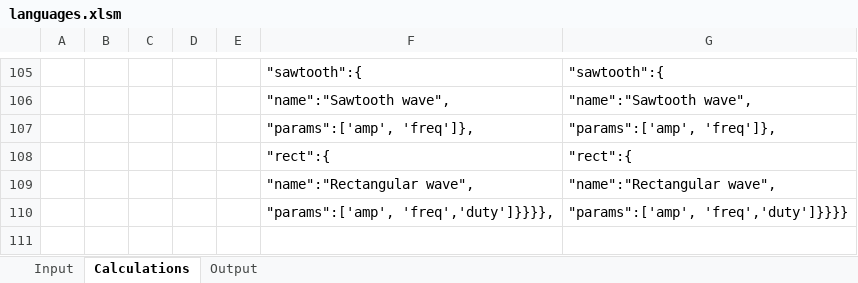
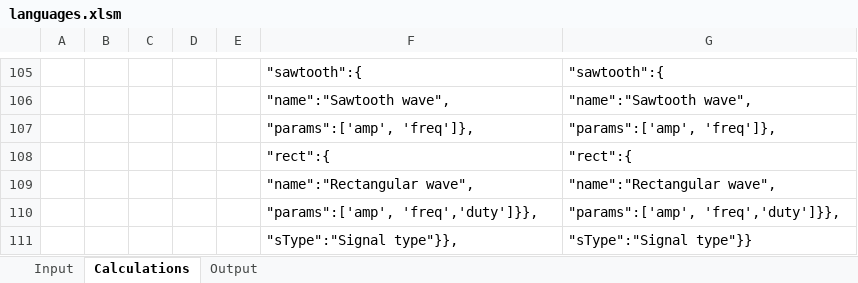
Before and after one commit to skgadi/CIT, an Excel workbook: docs/generators/languages.xlsm, sheet Calculations, drawn as a sheet; only a part is shown, gaps mark what is left out; values as stored, in another font and other column widths than the file's, no borders; the diff names each change by its address in the sheet, - before the commit and + after, or states it on an @@ line.

```diff
--- a/docs/generators/languages.xlsm (sheet Calculations)
+++ b/docs/generators/languages.xlsm (sheet Calculations)
-F110: "params":['amp', 'freq','duty']}}}},
+F110: "params":['amp', 'freq','duty']}},
-G110: "params":['amp', 'freq','duty']}}}}
+G110: "params":['amp', 'freq','duty']}},
+row 111:  |  |  |  |  | "sType":"Signal type"}}, | "sType":"Signal type"}}
```
Also changed, not shown: sheet Input, sheet Output, charts or pictures, 5 other files.
